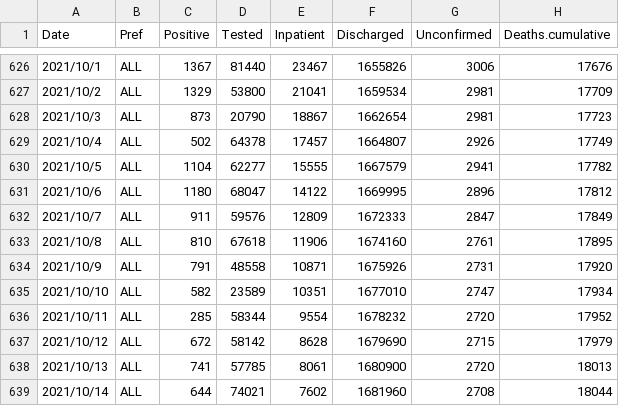
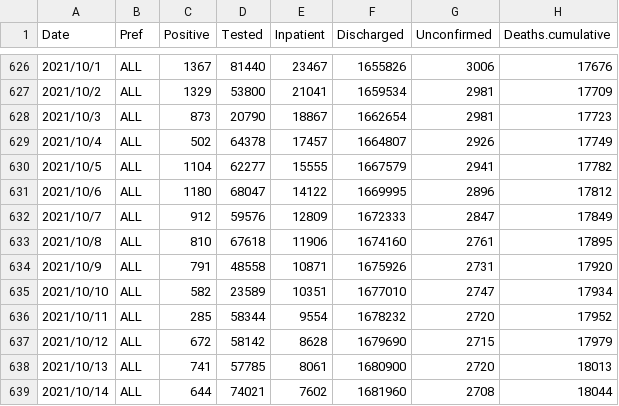
Before and after one commit to u-10bei/covid-19_JPdata, a CSV file: data/COVID-19_JP.csv, drawn as a sheet; only a part is shown, gaps mark what is left out; the diff covers the shown part only.

```diff
--- a/data/COVID-19_JP.csv
+++ b/data/COVID-19_JP.csv
@@ -631,3 +631,3 @@ Date,Pref,Positive,Tested,Inpatient,Discharged,Unconfirmed,Deaths.cumulative
 2021/10/6,ALL,1180,68047,14122,1669995,2896,17812
-2021/10/7,ALL,911,59576,12809,1672333,2847,17849
+2021/10/7,ALL,912,59576,12809,1672333,2847,17849
 2021/10/8,ALL,810,67618,11906,1674160,2761,17895
```
Also changed, not shown: 1 added row and 8 edited cells elsewhere in this file, data/COVID-19_KTQ.csv, data/COVID-19_PREF.csv.
